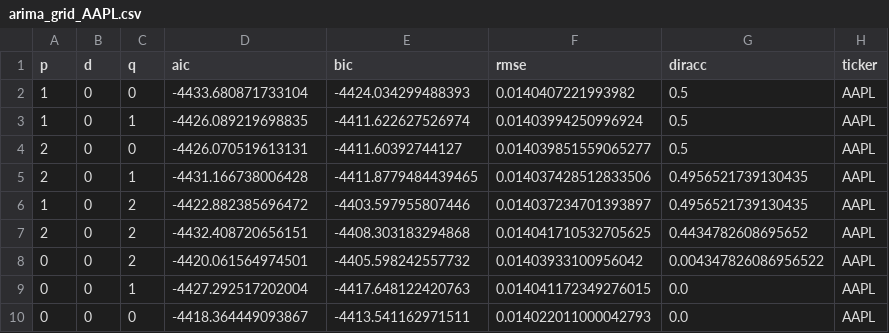
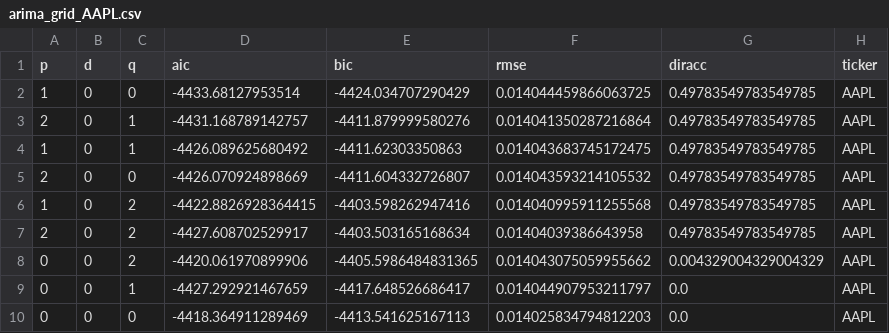
Before and after one commit to souhailchenaoua/QuantCast, a CSV file: data/processed/arima_grid_AAPL.csv, drawn as a sheet.

```diff
--- a/data/processed/arima_grid_AAPL.csv
+++ b/data/processed/arima_grid_AAPL.csv
@@ -1,10 +1,10 @@
 p,d,q,aic,bic,rmse,diracc,ticker
-1,0,0,-4433.680871733104,-4424.034299488393,0.0140407221993982,0.5,AAPL
-1,0,1,-4426.089219698835,-4411.622627526974,0.01403994250996924,0.5,AAPL
-2,0,0,-4426.070519613131,-4411.60392744127,0.014039851559065277,0.5,AAPL
-2,0,1,-4431.166738006428,-4411.8779484439465,0.014037428512833506,0.4956521739130435,AAPL
-1,0,2,-4422.882385696472,-4403.597955807446,0.014037234701393897,0.4956521739130435,AAPL
-2,0,2,-4432.408720656151,-4408.303183294868,0.014041710532705625,0.4434782608695652,AAPL
-0,0,2,-4420.061564974501,-4405.598242557732,0.01403933100956042,0.004347826086956522,AAPL
-0,0,1,-4427.292517202004,-4417.648122420763,0.014041172349276015,0.0,AAPL
-0,0,0,-4418.364449093867,-4413.541162971511,0.014022011000042793,0.0,AAPL
+1,0,0,-4433.68127953514,-4424.034707290429,0.014044459866063725,0.49783549783549785,AAPL
+2,0,1,-4431.168789142757,-4411.879999580276,0.014041350287216864,0.49783549783549785,AAPL
+1,0,1,-4426.089625680492,-4411.62303350863,0.014043683745172475,0.49783549783549785,AAPL
+2,0,0,-4426.070924898669,-4411.604332726807,0.014043593214105532,0.49783549783549785,AAPL
+1,0,2,-4422.8826928364415,-4403.598262947416,0.014040995911255568,0.49783549783549785,AAPL
+2,0,2,-4427.608702529917,-4403.503165168634,0.01404039386643958,0.49783549783549785,AAPL
+0,0,2,-4420.061970899906,-4405.5986484831365,0.014043075059955662,0.004329004329004329,AAPL
+0,0,1,-4427.292921467659,-4417.648526686417,0.014044907953211797,0.0,AAPL
+0,0,0,-4418.364911289469,-4413.541625167113,0.014025834794812203,0.0,AAPL
```
Also changed, not shown: data/processed/arima_results.csv, data/raw/AAPL_1d_2020-01-01_latest.csv, 17 other files.
